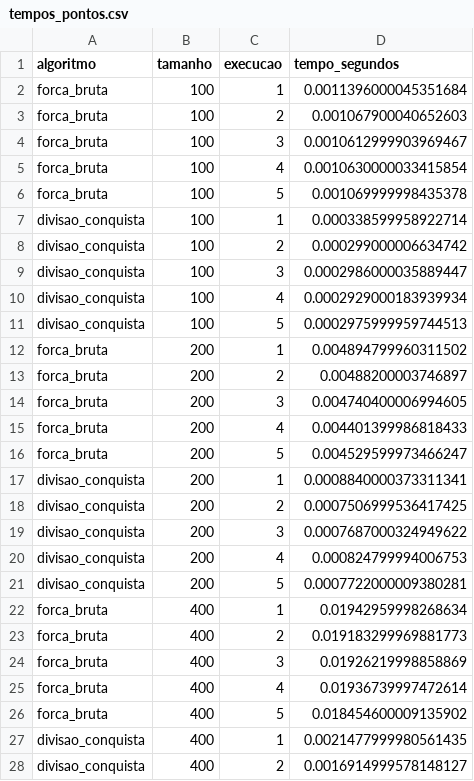
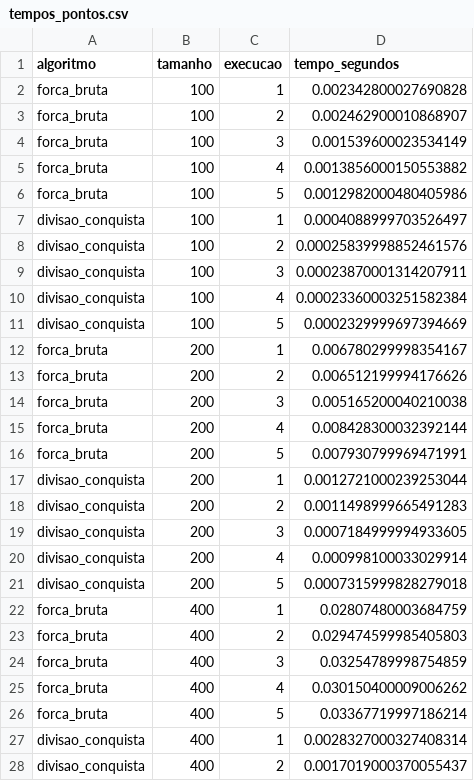
Before and after one commit to brenalemos09/trabalho-av2-cana, a CSV file: resultados/tempos_pontos.csv, drawn as a sheet; only a part is shown; the diff covers the shown part only.

Commit message:
Ajusta limiar do algoritmo e atualiza resultados

```diff
--- a/resultados/tempos_pontos.csv
+++ b/resultados/tempos_pontos.csv
@@ -1,28 +1,28 @@
 algoritmo,tamanho,execucao,tempo_segundos
-forca_bruta,100,1,0.0011396000045351684
-forca_bruta,100,2,0.001067900040652603
-forca_bruta,100,3,0.0010612999903969467
-forca_bruta,100,4,0.0010630000033415854
-forca_bruta,100,5,0.001069999998435378
-divisao_conquista,100,1,0.000338599958922714
-divisao_conquista,100,2,0.000299000006634742
-divisao_conquista,100,3,0.0002986000035889447
-divisao_conquista,100,4,0.0002929000183939934
-divisao_conquista,100,5,0.0002975999959744513
-forca_bruta,200,1,0.004894799960311502
-forca_bruta,200,2,0.00488200003746897
-forca_bruta,200,3,0.004740400006994605
-forca_bruta,200,4,0.004401399986818433
-forca_bruta,200,5,0.004529599973466247
-divisao_conquista,200,1,0.0008840000373311341
-divisao_conquista,200,2,0.0007506999536417425
-divisao_conquista,200,3,0.0007687000324949622
-divisao_conquista,200,4,0.000824799994006753
-divisao_conquista,200,5,0.0007722000009380281
-forca_bruta,400,1,0.01942959998268634
-forca_bruta,400,2,0.019183299969881773
-forca_bruta,400,3,0.01926219998858869
-forca_bruta,400,4,0.01936739997472614
-forca_bruta,400,5,0.018454600009135902
-divisao_conquista,400,1,0.0021477999980561435
-divisao_conquista,400,2,0.0016914999578148127
+forca_bruta,100,1,0.002342800027690828
+forca_bruta,100,2,0.002462900010868907
+forca_bruta,100,3,0.001539600023534149
+forca_bruta,100,4,0.0013856000150553882
+forca_bruta,100,5,0.0012982000480405986
+divisao_conquista,100,1,0.0004088999703526497
+divisao_conquista,100,2,0.00025839998852461576
+divisao_conquista,100,3,0.00023870001314207911
+divisao_conquista,100,4,0.00023360003251582384
+divisao_conquista,100,5,0.0002329999697394669
+forca_bruta,200,1,0.006780299998354167
+forca_bruta,200,2,0.006512199994176626
+forca_bruta,200,3,0.005165200040210038
+forca_bruta,200,4,0.008428300032392144
+forca_bruta,200,5,0.007930799969471991
+divisao_conquista,200,1,0.0012721000239253044
+divisao_conquista,200,2,0.0011498999665491283
+divisao_conquista,200,3,0.0007184999994933605
+divisao_conquista,200,4,0.000998100033029914
+divisao_conquista,200,5,0.0007315999828279018
+forca_bruta,400,1,0.02807480003684759
+forca_bruta,400,2,0.029474599985405803
+forca_bruta,400,3,0.03254789998754859
+forca_bruta,400,4,0.030150400009006262
+forca_bruta,400,5,0.03367719997186214
+divisao_conquista,400,1,0.0028327000327408314
+divisao_conquista,400,2,0.0017019000370055437
```
Also changed, not shown: 43 edited cells elsewhere in this file, resultados/medias_pontos.csv, resultados/medias_subarranjo.csv, 5 other files.
